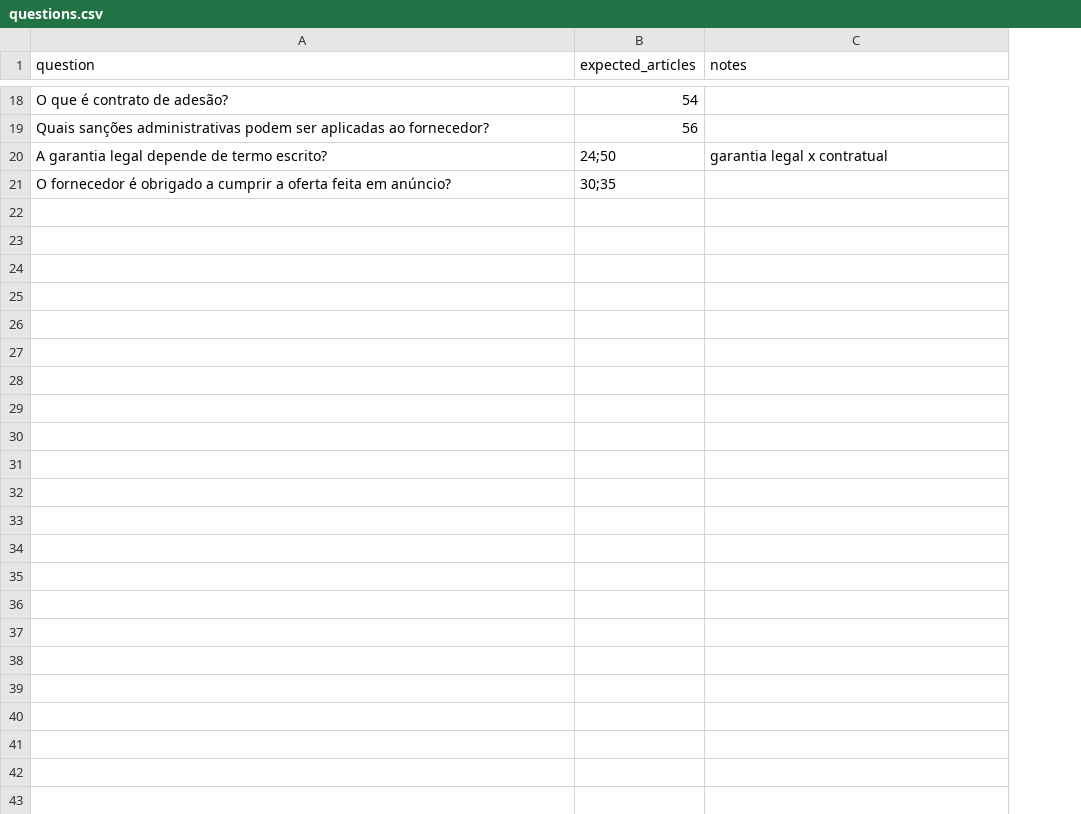
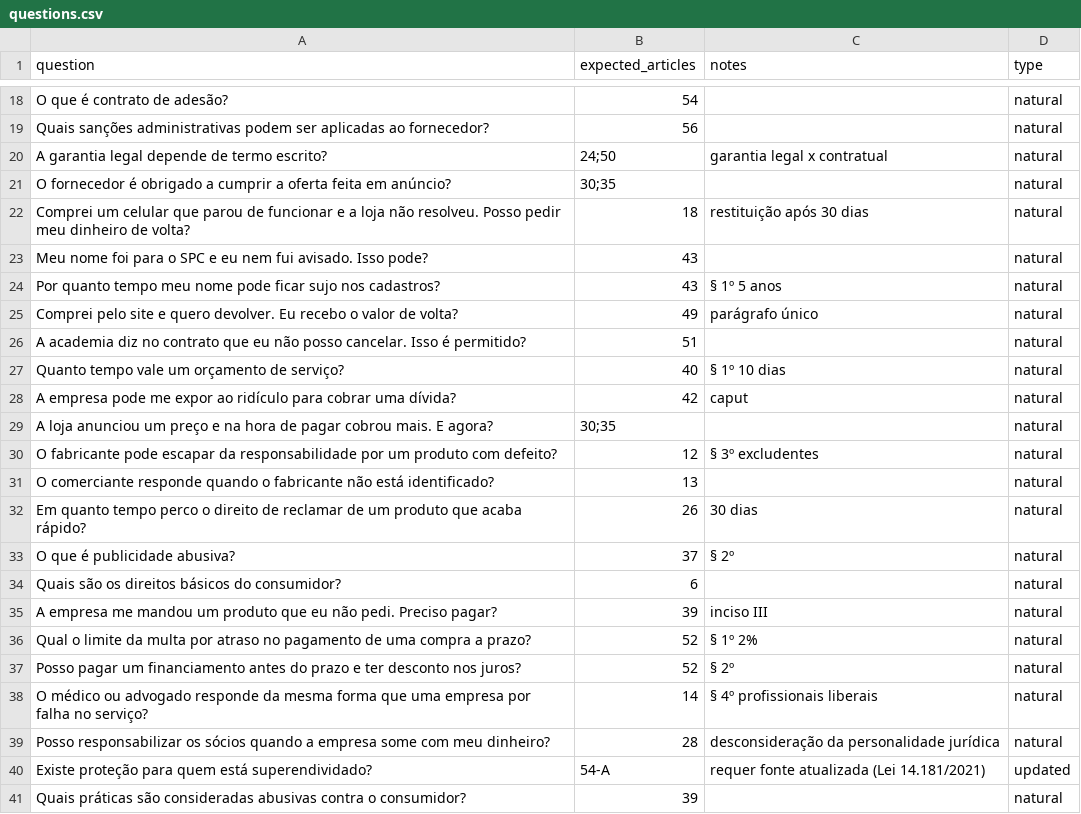
Before and after one commit to RuanAndrew/CDC_RAG, a CSV file: eval/questions.csv, drawn as a sheet; only a part is shown, gaps mark what is left out; the diff names each change by its address in the sheet, - before the commit and + after, or states it on an @@ line.

```diff
--- a/eval/questions.csv
+++ b/eval/questions.csv
+column D (type), rows 18-21: all natural
+row 22: Comprei um celular que parou de funcionar e a loja não resolveu. Posso pedir meu dinheiro de volta? | 18 | restituição após 30 dias | natural
+row 23: Meu nome foi para o SPC e eu nem fui avisado. Isso pode? | 43 |  | natural
+row 24: Por quanto tempo meu nome pode ficar sujo nos cadastros? | 43 | § 1º 5 anos | natural
+row 25: Comprei pelo site e quero devolver. Eu recebo o valor de volta? | 49 | parágrafo único | natural
+row 26: A academia diz no contrato que eu não posso cancelar. Isso é permitido? | 51 |  | natural
+row 27: Quanto tempo vale um orçamento de serviço? | 40 | § 1º 10 dias | natural
+row 28: A empresa pode me expor ao ridículo para cobrar uma dívida? | 42 | caput | natural
+row 29: A loja anunciou um preço e na hora de pagar cobrou mais. E agora? | 30;35 |  | natural
+row 30: O fabricante pode escapar da responsabilidade por um produto com defeito? | 12 | § 3º excludentes | natural
+row 31: O comerciante responde quando o fabricante não está identificado? | 13 |  | natural
+row 32: Em quanto tempo perco o direito de reclamar de um produto que acaba rápido? | 26 | 30 dias | natural
+row 33: O que é publicidade abusiva? | 37 | § 2º | natural
+row 34: Quais são os direitos básicos do consumidor? | 6 |  | natural
+row 35: A empresa me mandou um produto que eu não pedi. Preciso pagar? | 39 | inciso III | natural
+row 36: Qual o limite da multa por atraso no pagamento de uma compra a prazo? | 52 | § 1º 2% | natural
+row 37: Posso pagar um financiamento antes do prazo e ter desconto nos juros? | 52 | § 2º | natural
+row 38: O médico ou advogado responde da mesma forma que uma empresa por falha no serviço? | 14 | § 4º profissionais liberais | natural
+row 39: Posso responsabilizar os sócios quando a empresa some com meu dinheiro? | 28 | desconsideração da personalidade jurídica | natural
+row 40: Existe proteção para quem está superendividado? | 54-A | requer fonte atualizada (Lei 14.181/2021) | updated
+row 41: Quais práticas são consideradas abusivas contra o consumidor? | 39 |  | natural
```
Also changed, not shown: 13 other files.
